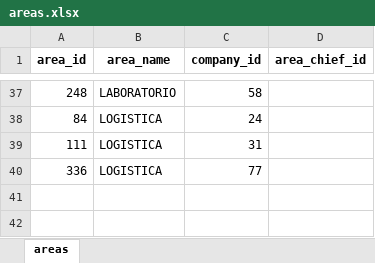
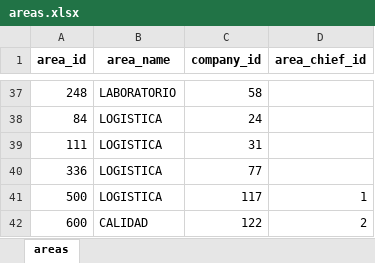
Before and after one commit to noctulitos-hackadisc/backend-hackadisc, an Excel workbook: storage/app/public/datasets_seeders/areas.xlsx, sheet areas, drawn as a sheet; only a part is shown, gaps mark what is left out; values as stored, in another font and other column widths than the file's, no borders; the diff names each change by its address in the sheet, - before the commit and + after, or states it on an @@ line.

```diff
--- a/storage/app/public/datasets_seeders/areas.xlsx (sheet areas)
+++ b/storage/app/public/datasets_seeders/areas.xlsx (sheet areas)
+row 41: 500 | LOGISTICA | 117 | 1
+row 42: 600 | CALIDAD | 122 | 2
```
Also changed, not shown: storage/app/public/datasets_seeders/companies.xlsx, 12 other files.
